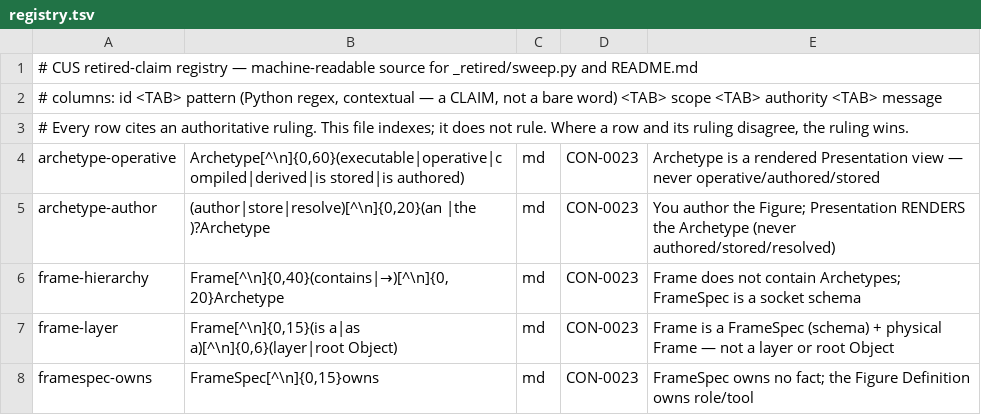
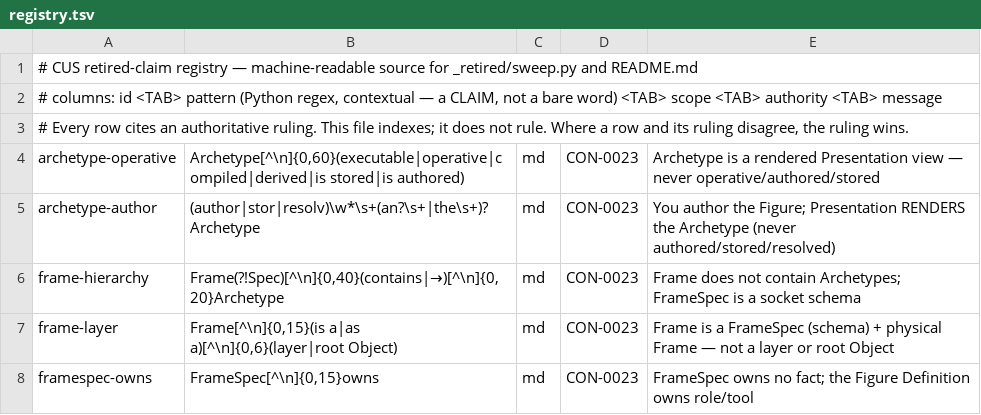
Before and after one commit to whbreifcase-arch/cus-second-corpus, a TSV file: _retired/registry.tsv, drawn as a sheet; only a part is shown.

```diff
--- a/_retired/registry.tsv
+++ b/_retired/registry.tsv
@@ -4,4 +4,4 @@
 archetype-operative	Archetype[^\n]{0,60}(executable|operative|compiled|derived|is stored|is authored)	md	CON-0023	Archetype is a rendered Presentation view — never operative/authored/stored
-archetype-author	(author|store|resolve)[^\n]{0,20}(an |the )?Archetype	md	CON-0023	You author the Figure; Presentation RENDERS the Archetype (never authored/stored/resolved)
-frame-hierarchy	Frame[^\n]{0,40}(contains|→)[^\n]{0,20}Archetype	md	CON-0023	Frame does not contain Archetypes; FrameSpec is a socket schema
+archetype-author	(author|stor|resolv)\w*\s+(an?\s+|the\s+)?Archetype	md	CON-0023	You author the Figure; Presentation RENDERS the Archetype (never authored/stored/resolved)
+frame-hierarchy	Frame(?!Spec)[^\n]{0,40}(contains|→)[^\n]{0,20}Archetype	md	CON-0023	Frame does not contain Archetypes; FrameSpec is a socket schema
 frame-layer	Frame[^\n]{0,15}(is a|as a)[^\n]{0,6}(layer|root Object)	md	CON-0023	Frame is a FrameSpec (schema) + physical Frame — not a layer or root Object
```
